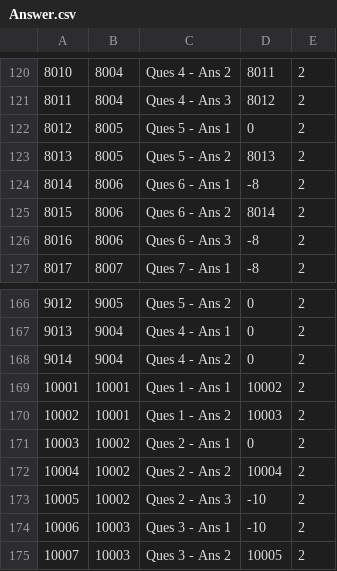
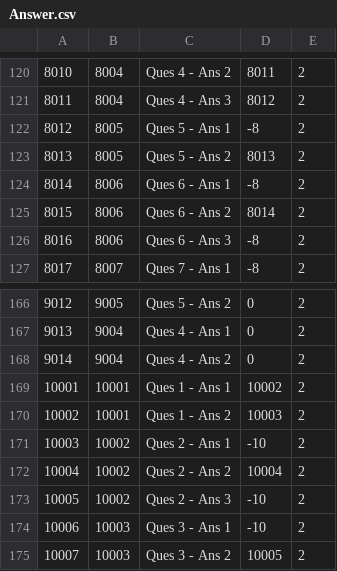
Before and after one commit to anitab-org/powerup-android, a CSV file: PowerUp/app/src/main/assets/Answer.csv, drawn as a sheet; only a part is shown, gaps mark what is left out.

```diff
--- a/PowerUp/app/src/main/assets/Answer.csv
+++ b/PowerUp/app/src/main/assets/Answer.csv
@@ -121,3 +121,3 @@
 8011,8004,Ques 4 - Ans 3,8012,2
-8012,8005,Ques 5 - Ans 1,0,2
+8012,8005,Ques 5 - Ans 1,-8,2
 8013,8005,Ques 5 - Ans 2,8013,2
@@ -170,3 +170,3 @@
 10002,10001,Ques 1 - Ans 2,10003,2
-10003,10002,Ques 2 - Ans 1,0,2
+10003,10002,Ques 2 - Ans 1,-10,2
 10004,10002,Ques 2 - Ans 2,10004,2
```
Also changed, not shown: 2 other files.
